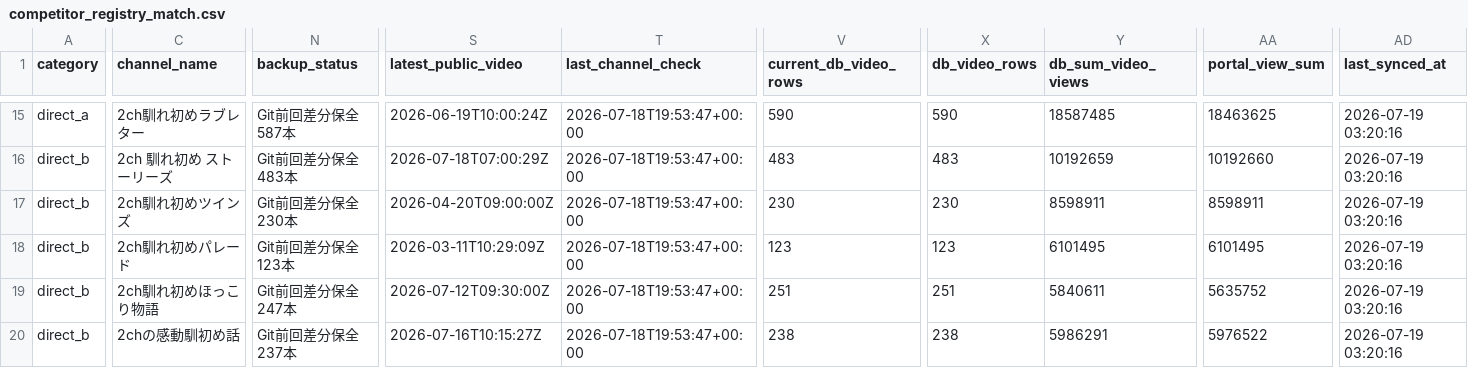
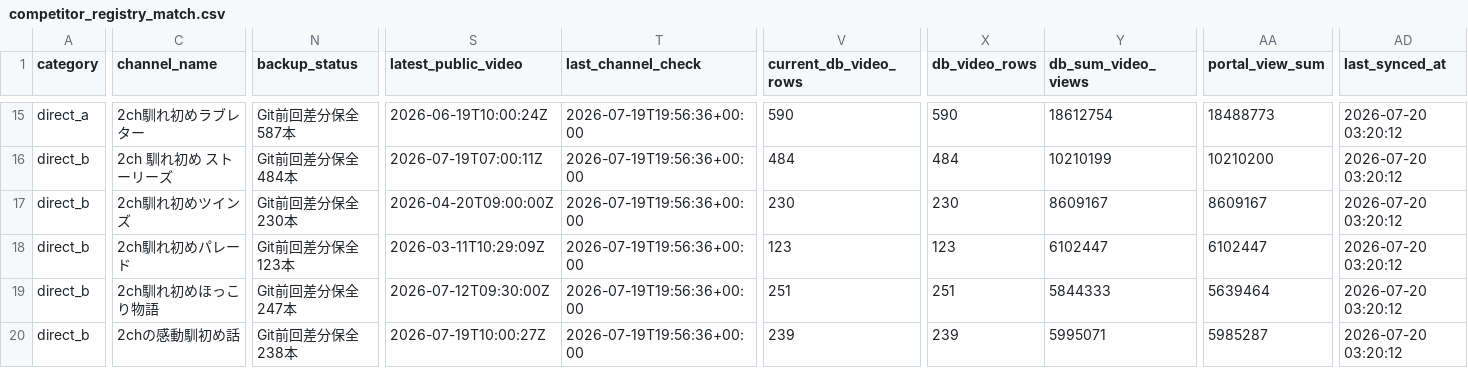
Before and after one commit to japonismy/naresome-kikaku-research, a CSV file: reports/competitor_registry_match.csv, drawn as a sheet; only a part is shown, gaps mark what is left out; the diff covers the shown part only; the diff names each change by its address in the sheet, - before the commit and + after, or states it on an @@ line.

```diff
--- a/reports/competitor_registry_match.csv
+++ b/reports/competitor_registry_match.csv
-T15:T20 (last_channel_check): 2026-07-18T19:53:47+00:00
+T15:T20 (last_channel_check): 2026-07-19T19:56:36+00:00
-Y15 (db_sum_video_views): 18587485
+Y15 (db_sum_video_views): 18612754
-AA15 (portal_view_sum): 18463625
+AA15 (portal_view_sum): 18488773
-AD15:AD20 (last_synced_at): 2026-07-19 03:20:16
+AD15:AD20 (last_synced_at): 2026-07-20 03:20:12
-N16 (backup_status): Git前回差分保全 483本
+N16 (backup_status): Git前回差分保全 484本
-S16 (latest_public_video): 2026-07-18T07:00:29Z
+S16 (latest_public_video): 2026-07-19T07:00:11Z
-V16 (current_db_video_rows): 483
+V16 (current_db_video_rows): 484
-X16 (db_video_rows): 483
+X16 (db_video_rows): 484
-Y16 (db_sum_video_views): 10192659
+Y16 (db_sum_video_views): 10210199
-AA16 (portal_view_sum): 10192660
+AA16 (portal_view_sum): 10210200
-Y17 (db_sum_video_views): 8598911
+Y17 (db_sum_video_views): 8609167
-AA17 (portal_view_sum): 8598911
+AA17 (portal_view_sum): 8609167
-Y18 (db_sum_video_views): 6101495
+Y18 (db_sum_video_views): 6102447
-AA18 (portal_view_sum): 6101495
+AA18 (portal_view_sum): 6102447
-Y19 (db_sum_video_views): 5840611
+Y19 (db_sum_video_views): 5844333
-AA19 (portal_view_sum): 5635752
+AA19 (portal_view_sum): 5639464
-N20 (backup_status): Git前回差分保全 237本
+N20 (backup_status): Git前回差分保全 238本
-S20 (latest_public_video): 2026-07-16T10:15:27Z
+S20 (latest_public_video): 2026-07-19T10:00:27Z
-V20 (current_db_video_rows): 238
+V20 (current_db_video_rows): 239
-X20 (db_video_rows): 238
+X20 (db_video_rows): 239
-Y20 (db_sum_video_views): 5986291
+Y20 (db_sum_video_views): 5995071
-AA20 (portal_view_sum): 5976522
+AA20 (portal_view_sum): 5985287
```
Also changed, not shown: 165 edited cells elsewhere in this file, data_sources/youtube_channel_status.csv, data_sources/youtube_current_stats.csv, 8 other files.
